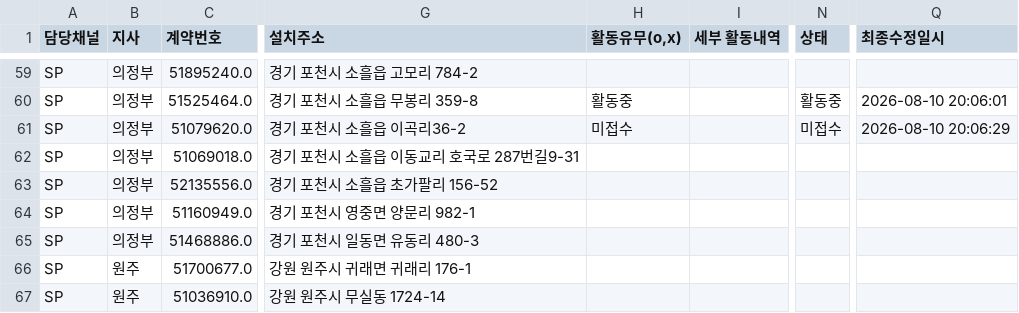
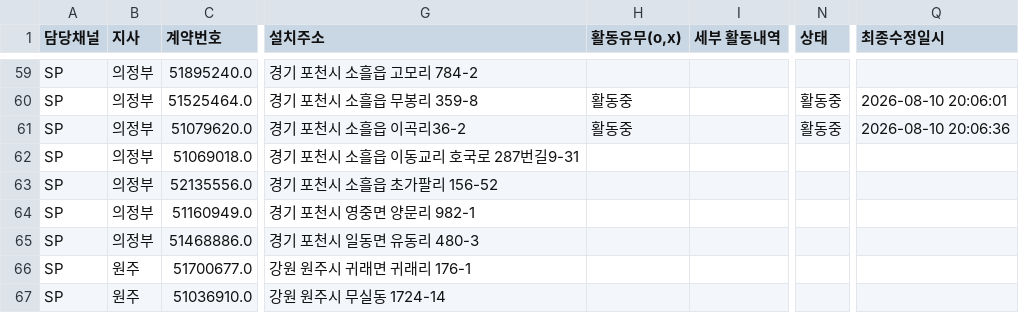
Before and after one commit to heebonpark/data-intel-field-2026-2Q-, a CSV file: db.csv, drawn as a sheet; only a part is shown, gaps mark what is left out; the diff names each change by its address in the sheet, - before the commit and + after, or states it on an @@ line.

Commit message:
Activity update: (주)꼬************ -> 활동중

```diff
--- a/db.csv
+++ b/db.csv
-H61 (활동유무(o,x)): 미접수
+H61 (활동유무(o,x)): 활동중
-N61 (상태): 미접수
+N61 (상태): 활동중
-Q61 (최종수정일시): 2026-08-10 20:06:29
+Q61 (최종수정일시): 2026-08-10 20:06:36
```
